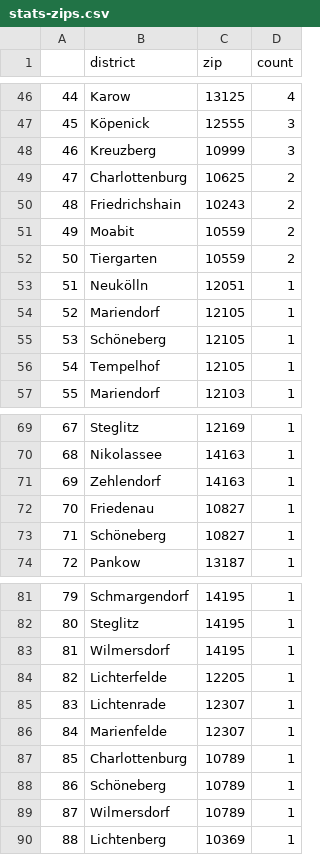
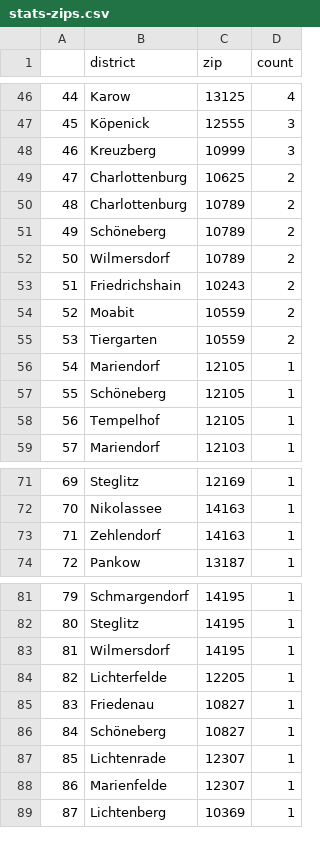
Before and after one commit to demodiff/berlin, a CSV file: data/stats-zips.csv, drawn as a sheet; only a part is shown, gaps mark what is left out; removed rows and columns are numbered as before the commit, all else as after; the diff covers the shown part only; the diff names each change by its address in the sheet, - before the commit and + after, or states it on an @@ line.

```diff
--- a/data/stats-zips.csv
+++ b/data/stats-zips.csv
@@ column A renumbered from row 11 down @@
+row 50: 48 | Charlottenburg | 10789 | 2
+row 51: 49 | Schöneberg | 10789 | 2
+row 52: 50 | Wilmersdorf | 10789 | 2
-row 53: 51 | Neukölln | 12051 | 1
@@ row 72 moved to row 85: 83 @@
@@ row 73 moved to row 86: 84 @@
-row 87: 85 | Charlottenburg | 10789 | 1
-row 88: 86 | Schöneberg | 10789 | 1
-row 89: 87 | Wilmersdorf | 10789 | 1
```
Also changed, not shown: 5 added rows, 5 removed rows and 14 edited cells elsewhere in this file, 1 other file.
